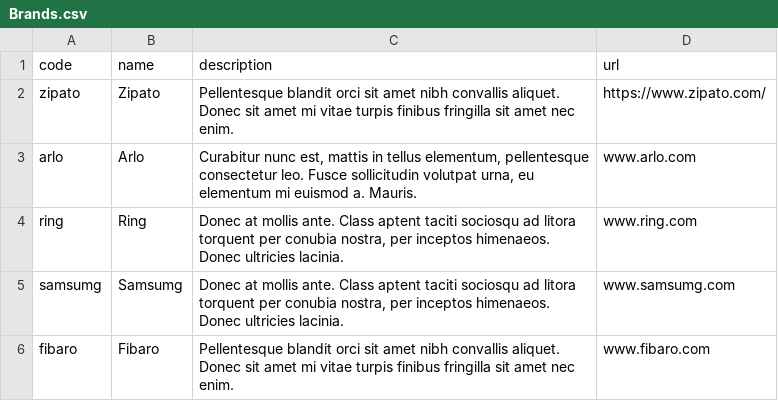
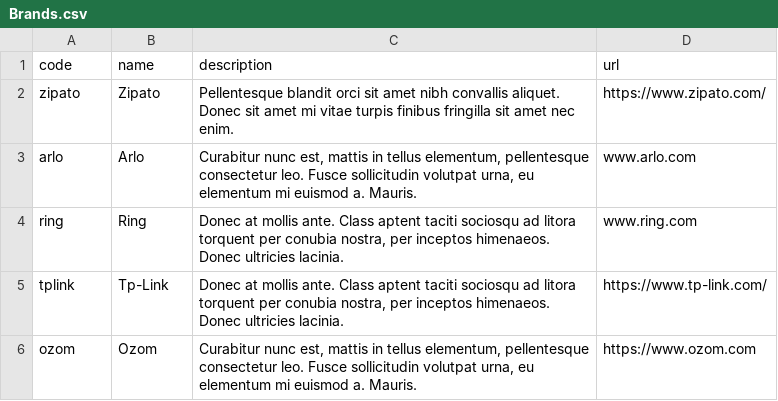
Before and after one commit to ejjimenezc/TPI-2019, a CSV file: data/Brands.csv, drawn as a sheet; removed rows and columns are numbered as before the commit, all else as after; the diff names each change by its address in the sheet, - before the commit and + after, or states it on an @@ line.

```diff
--- a/data/Brands.csv
+++ b/data/Brands.csv
-row 5: samsumg | Samsumg | Donec at mollis ante. Class aptent taciti sociosqu ad litora torquent per conubia nostra, per inceptos himenaeos. Donec ultricies lacinia. | www.samsumg.com
-row 6: fibaro | Fibaro | Pellentesque blandit orci sit amet nibh convallis aliquet. Donec sit amet mi vitae turpis finibus fringilla sit amet nec enim. | www.fibaro.com
+row 5: tplink | Tp-Link | Donec at mollis ante. Class aptent taciti sociosqu ad litora torquent per conubia nostra, per inceptos himenaeos. Donec ultricies lacinia. | https://www.tp-link.com/
+row 6: ozom | Ozom | Curabitur nunc est, mattis in tellus elementum, pellentesque consectetur leo. Fusce sollicitudin volutpat urna, eu elementum mi euismod a. Mauris. | https://www.ozom.com
```
Also changed, not shown: data/Categories.csv, data/CategoryQuestions.csv, 2 other files.
